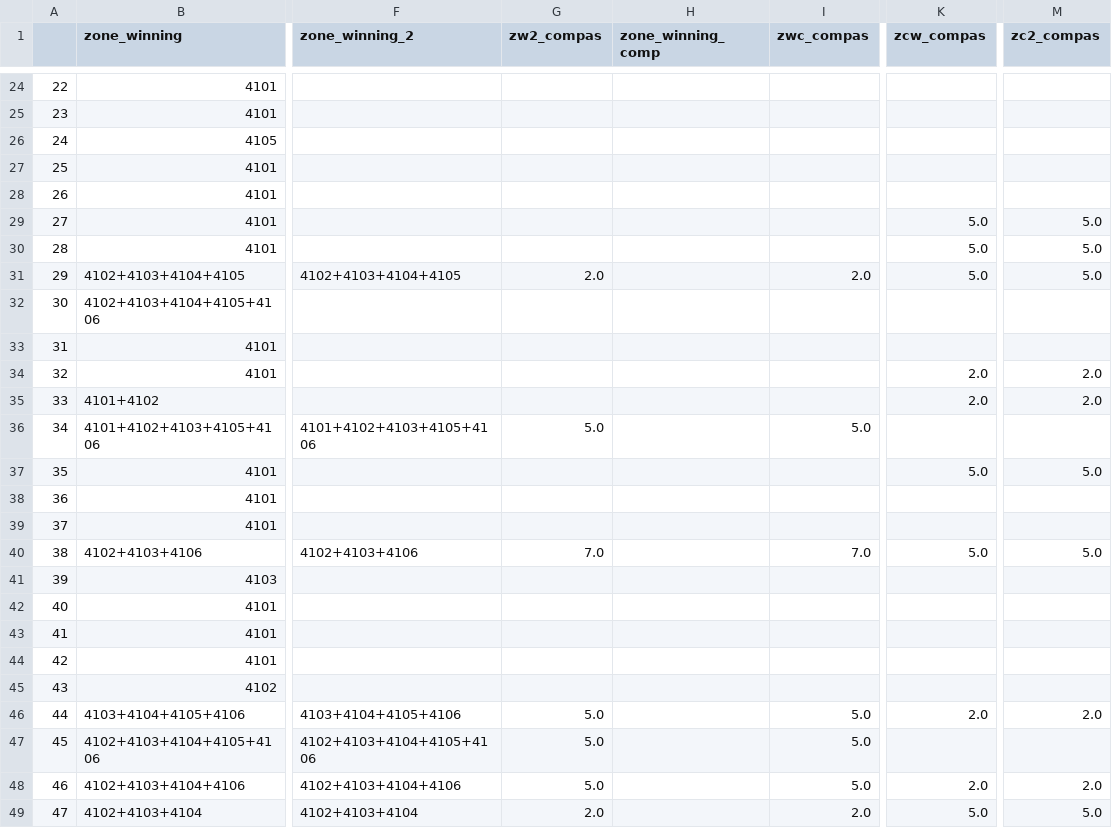
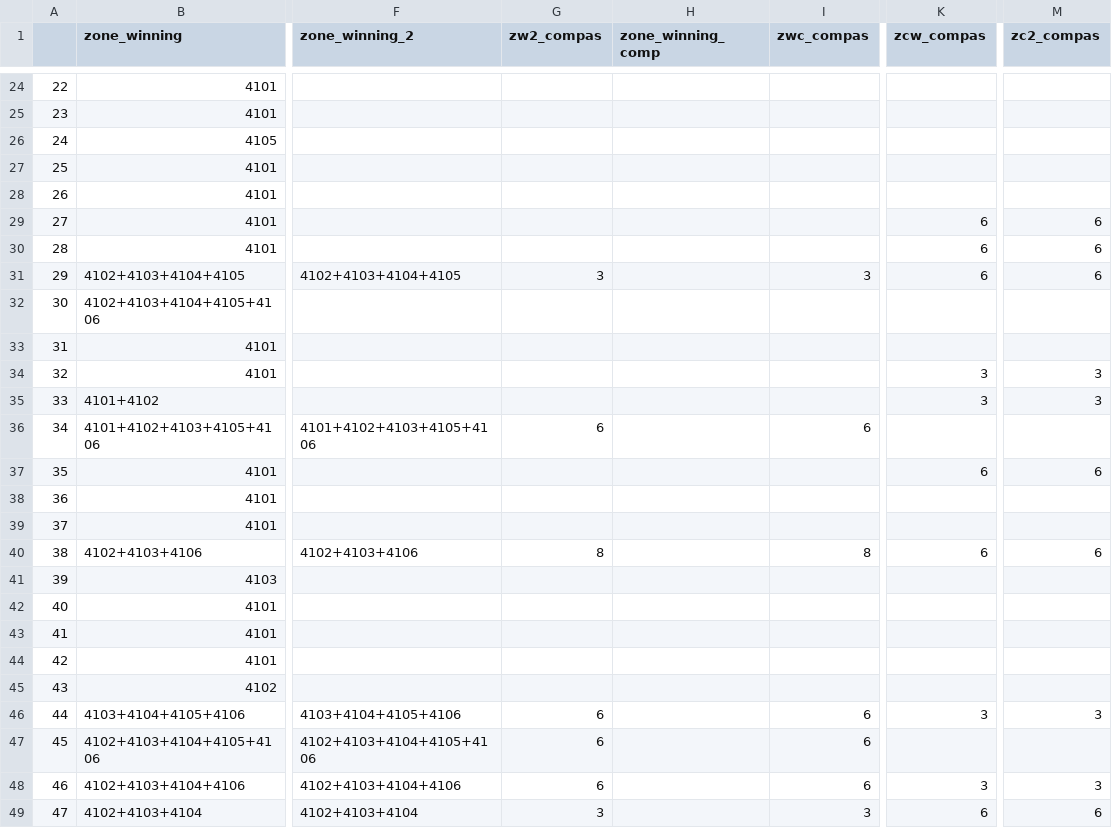
Before and after one commit to GabsRSA/stageemi, a CSV file: stageemi/zonage_homogeneous_criterion/41_202001260000_compas.csv, drawn as a sheet; only a part is shown, gaps mark what is left out; the diff covers the shown part only; the diff names each change by its address in the sheet, - before the commit and + after, or states it on an @@ line.

```diff
--- a/stageemi/zonage_homogeneous_criterion/41_202001260000_compas.csv
+++ b/stageemi/zonage_homogeneous_criterion/41_202001260000_compas.csv
-K29:K31 (zcw_compas): 5.0
+K29:K31 (zcw_compas): 6
-M29:M31 (zc2_compas): 5.0
+M29:M31 (zc2_compas): 6
-G31 (zw2_compas): 2.0
+G31 (zw2_compas): 3
-I31 (zwc_compas): 2.0
+I31 (zwc_compas): 3
-K34:K35 (zcw_compas): 2.0
+K34:K35 (zcw_compas): 3
-M34:M35 (zc2_compas): 2.0
+M34:M35 (zc2_compas): 3
-G36 (zw2_compas): 5.0
+G36 (zw2_compas): 6
-I36 (zwc_compas): 5.0
+I36 (zwc_compas): 6
-K37 (zcw_compas): 5.0
+K37 (zcw_compas): 6
-M37 (zc2_compas): 5.0
+M37 (zc2_compas): 6
-G40 (zw2_compas): 7.0
+G40 (zw2_compas): 8
-I40 (zwc_compas): 7.0
+I40 (zwc_compas): 8
-K40 (zcw_compas): 5.0
+K40 (zcw_compas): 6
-M40 (zc2_compas): 5.0
+M40 (zc2_compas): 6
-G46:G48 (zw2_compas): 5.0
+G46:G48 (zw2_compas): 6
-I46:I48 (zwc_compas): 5.0
+I46:I48 (zwc_compas): 6
-K46 (zcw_compas): 2.0
+K46 (zcw_compas): 3
-M46 (zc2_compas): 2.0
+M46 (zc2_compas): 3
-K48 (zcw_compas): 2.0
+K48 (zcw_compas): 3
-M48 (zc2_compas): 2.0
+M48 (zc2_compas): 3
-G49 (zw2_compas): 2.0
+G49 (zw2_compas): 3
-I49 (zwc_compas): 2.0
+I49 (zwc_compas): 3
-K49 (zcw_compas): 5.0
+K49 (zcw_compas): 6
-M49 (zc2_compas): 5.0
+M49 (zc2_compas): 6
```
Also changed, not shown: 34 edited cells elsewhere in this file, 9 other files.
